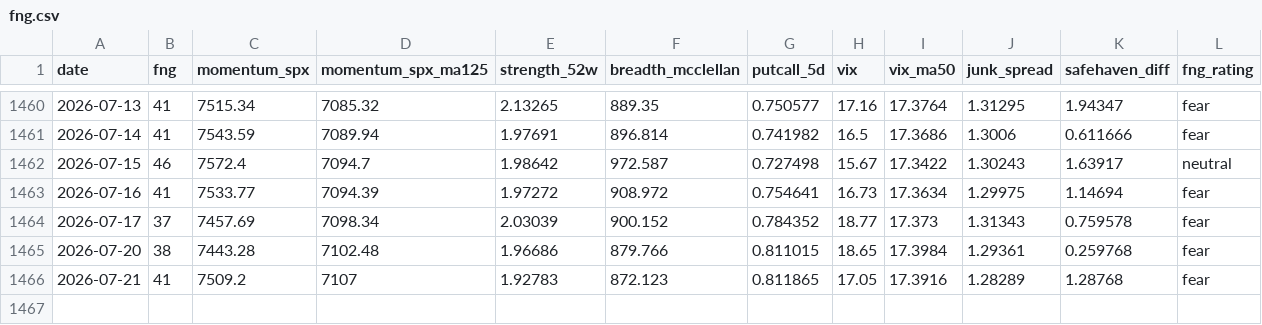
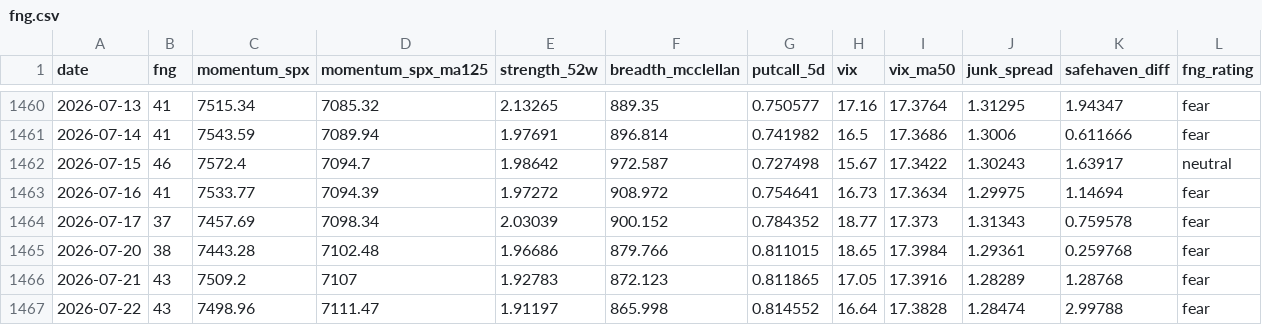
Before and after one commit to moolobi/notification, a CSV file: data/macro/fng.csv, drawn as a sheet; only a part is shown, gaps mark what is left out.

```diff
--- a/data/macro/fng.csv
+++ b/data/macro/fng.csv
@@ -1465,2 +1465,3 @@ date,fng,momentum_spx,momentum_spx_ma125,strength_52w,breadth_mcclellan,putcall_
 2026-07-20,38,7443.28,7102.48,1.96686,879.766,0.811015,18.65,17.3984,1.29361,0.259768,fear
-2026-07-21,41,7509.2,7107,1.92783,872.123,0.811865,17.05,17.3916,1.28289,1.28768,fear
+2026-07-21,43,7509.2,7107,1.92783,872.123,0.811865,17.05,17.3916,1.28289,1.28768,fear
+2026-07-22,43,7498.96,7111.47,1.91197,865.998,0.814552,16.64,17.3828,1.28474,2.99788,fear
```
Also changed, not shown: data/macro/breadth.csv, data/macro/breadth_stocks.csv, 41 other files.
